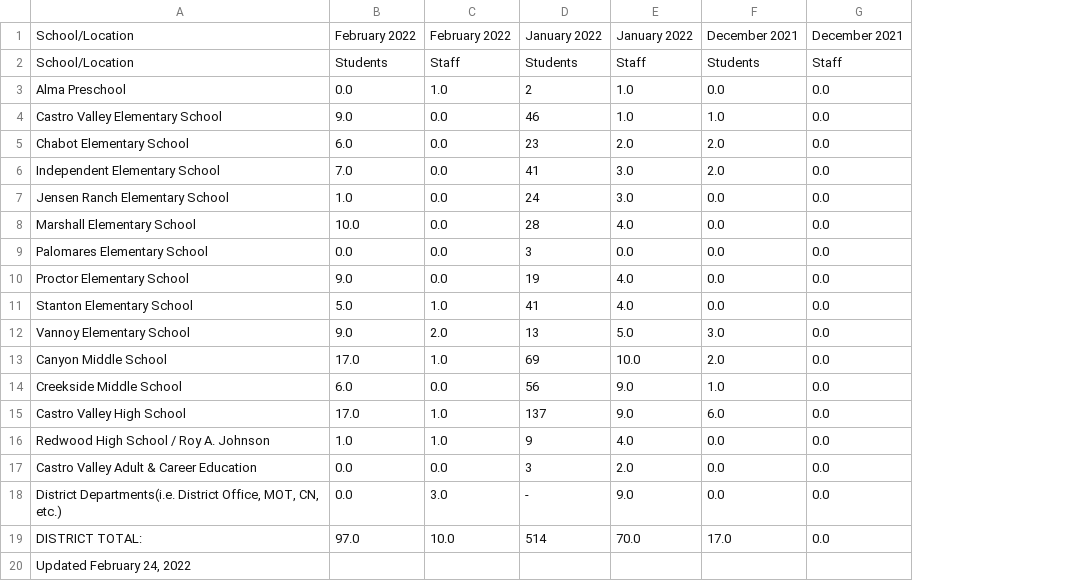
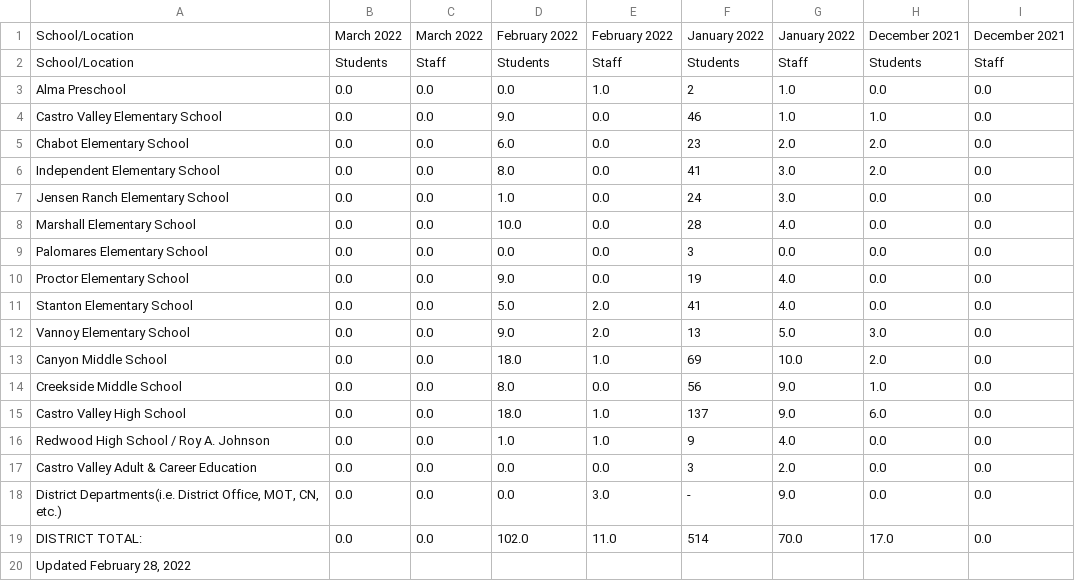
Before and after one commit to tctree333/CVUSD-COVID19-Cases, a CSV file: data/daily.csv, drawn as a sheet; only a part is shown; addresses are those after the commit; the diff names each change by its address in the sheet, - before the commit and + after, or states it on an @@ line.

```diff
--- a/data/daily.csv
+++ b/data/daily.csv
+column B, rows 1-19: March 2022 | Students | 0.0 | 0.0 | 0.0 | 0.0 | 0.0 | 0.0 | 0.0 | 0.0 | 0.0 | 0.0 | 0.0 | 0.0 | 0.0 | 0.0 | 0.0 | 0.0 | 0.0
+column C, rows 1-19: March 2022 | Staff | 0.0 | 0.0 | 0.0 | 0.0 | 0.0 | 0.0 | 0.0 | 0.0 | 0.0 | 0.0 | 0.0 | 0.0 | 0.0 | 0.0 | 0.0 | 0.0 | 0.0
-D6: 7.0
+D6: 8.0
-E11: 1.0
+E11: 2.0
-D13: 17.0
+D13: 18.0
-D14: 6.0
+D14: 8.0
-D15: 17.0
+D15: 18.0
-D19: 97.0
+D19: 102.0
-E19: 10.0
+E19: 11.0
-A20: Updated February 24, 2022
+A20: Updated February 28, 2022
```
Also changed, not shown: 1 other file.
